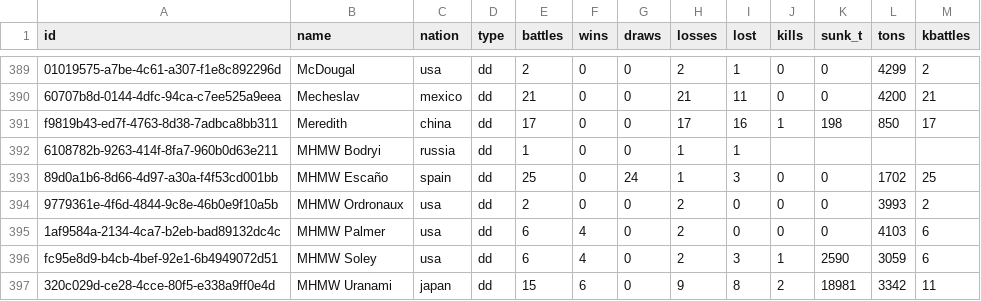
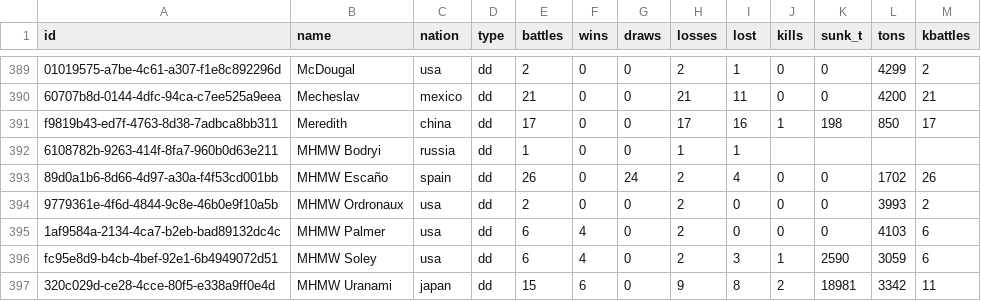
Before and after one commit to KlaudiuszLedwoch/Iron-Admiral, a CSV file: payload/Mods/IronAdmiralDesigns/design_stats_pool.csv, drawn as a sheet; only a part is shown, gaps mark what is left out.

Commit message:
Data and installer from development 62c7bb07

```diff
--- a/payload/Mods/IronAdmiralDesigns/design_stats_pool.csv
+++ b/payload/Mods/IronAdmiralDesigns/design_stats_pool.csv
@@ -392,3 +392,3 @@ f9819b43-ed7f-4763-8d38-7adbca8bb311,Meredith,china,dd,17,0,0,17,16,1,198,850,17
 6108782b-9263-414f-8fa7-960b0d63e211,MHMW Bodryi,russia,dd,1,0,0,1,1,,,,
-89d0a1b6-8d66-4d97-a30a-f4f53cd001bb,MHMW Escaño,spain,dd,25,0,24,1,3,0,0,1702,25
+89d0a1b6-8d66-4d97-a30a-f4f53cd001bb,MHMW Escaño,spain,dd,26,0,24,2,4,0,0,1702,26
 9779361e-4f6d-4844-9c8e-46b0e9f10a5b,MHMW Ordronaux,usa,dd,2,0,0,2,0,0,0,3993,2
```
Also changed, not shown: 1 other file.
